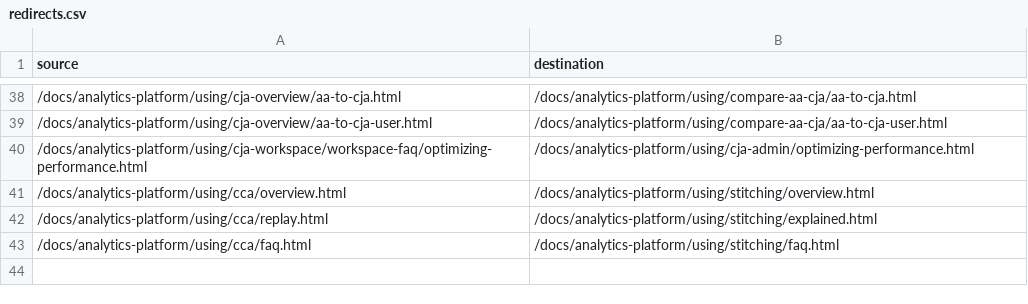
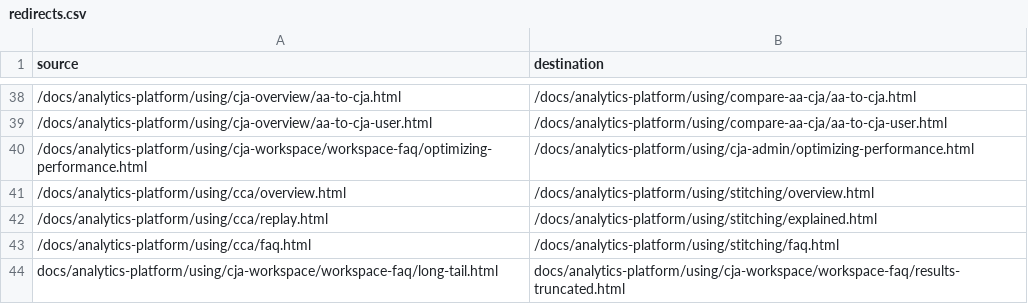
Before and after one commit to AdobeDocs/analytics-platform.en, a CSV file: redirects.csv, drawn as a sheet; only a part is shown, gaps mark what is left out.

Commit message:
Rename long tail to results truncated

```diff
--- a/redirects.csv
+++ b/redirects.csv
@@ -43 +43,2 @@ source,destination
 /docs/analytics-platform/using/cca/faq.html,/docs/analytics-platform/using/stitching/faq.html
+docs/analytics-platform/using/cja-workspace/workspace-faq/long-tail.html,docs/analytics-platform/using/cja-workspace/workspace-faq/results-truncated.html
```
Also changed, not shown: 4 other files.
